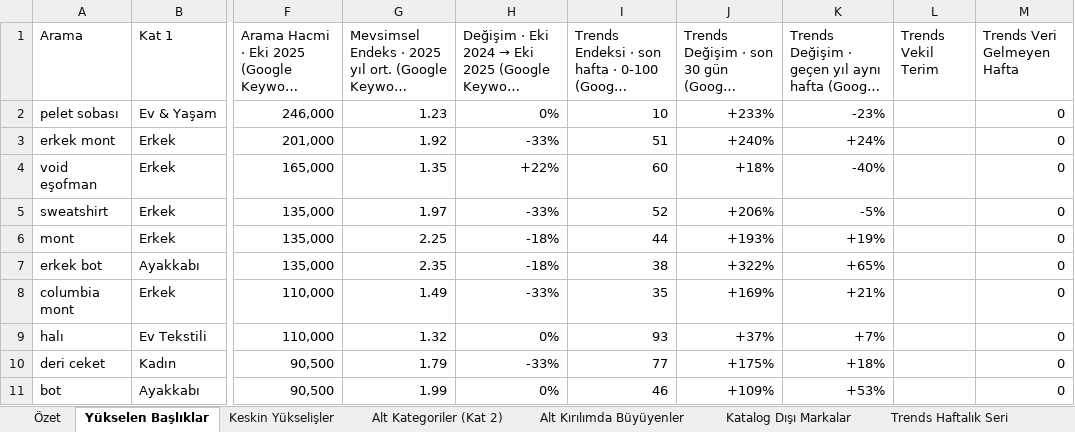
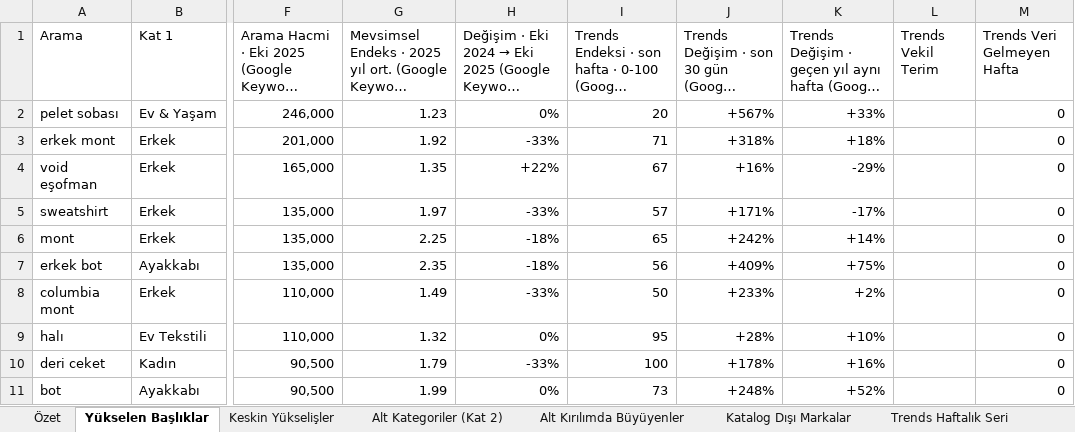
Before and after one commit to erdogan1ozdemir/ozdilek-sezon-ozeti-eyl-2026, an Excel workbook: ekim/ozdilekteyim-ekim-2026-arama-talebi.xlsx, sheet Yükselen Başlıklar, drawn as a sheet; only a part is shown, gaps mark what is left out; long unchanged cells end in …; values as stored, in another font and other column widths than the file's, no cell formats; the diff covers the shown part only; the diff names each change by its address in the sheet, - before the commit and + after, or states it on an @@ line.

```diff
--- a/ekim/ozdilekteyim-ekim-2026-arama-talebi.xlsx (sheet Yükselen Başlıklar)
+++ b/ekim/ozdilekteyim-ekim-2026-arama-talebi.xlsx (sheet Yükselen Başlıklar)
-I2: 10
+I2: 20
-J2: +233%
+J2: +567%
-K2: -23%
+K2: +33%
-I3: 51
+I3: 71
-J3: +240%
+J3: +318%
-K3: +24%
+K3: +18%
-I4: 60
+I4: 67
-J4: +18%
+J4: +16%
-K4: -40%
+K4: -29%
-I5: 52
+I5: 57
-J5: +206%
+J5: +171%
-K5: -5%
+K5: -17%
-I6: 44
+I6: 65
-J6: +193%
+J6: +242%
-K6: +19%
+K6: +14%
-I7: 38
+I7: 56
-J7: +322%
+J7: +409%
-K7: +65%
+K7: +75%
-I8: 35
+I8: 50
-J8: +169%
+J8: +233%
-K8: +21%
+K8: +2%
-I9: 93
+I9: 95
-J9: +37%
+J9: +28%
-K9: +7%
+K9: +10%
-I10: 77
+I10: 100
-J10: +175%
+J10: +178%
-K10: +18%
+K10: +16%
-I11: 46
+I11: 73
-J11: +109%
+J11: +248%
-K11: +53%
+K11: +52%
```
Also changed, not shown: 470 edited cells elsewhere in this sheet, sheet Trends Haftalık Seri, sheet Özet, cell formats, agustos/ozdilekteyim-agustos-2026-arama-talebi.xlsx, aralik/ozdilekteyim-aralik-2026-arama-talebi.xlsx, 13 other files.
